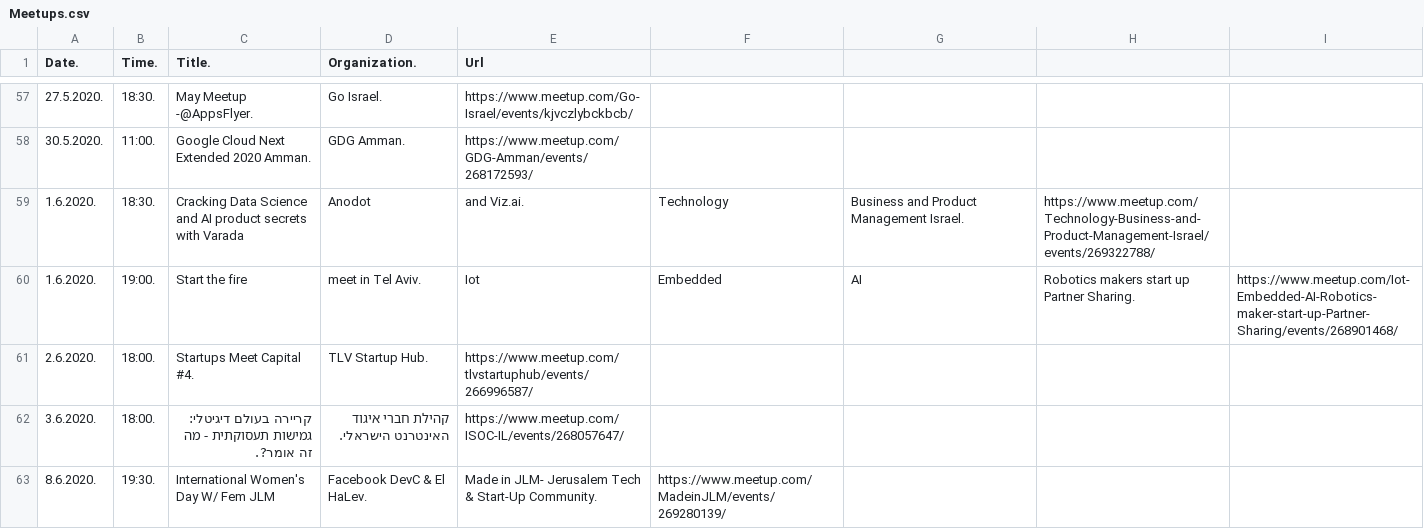
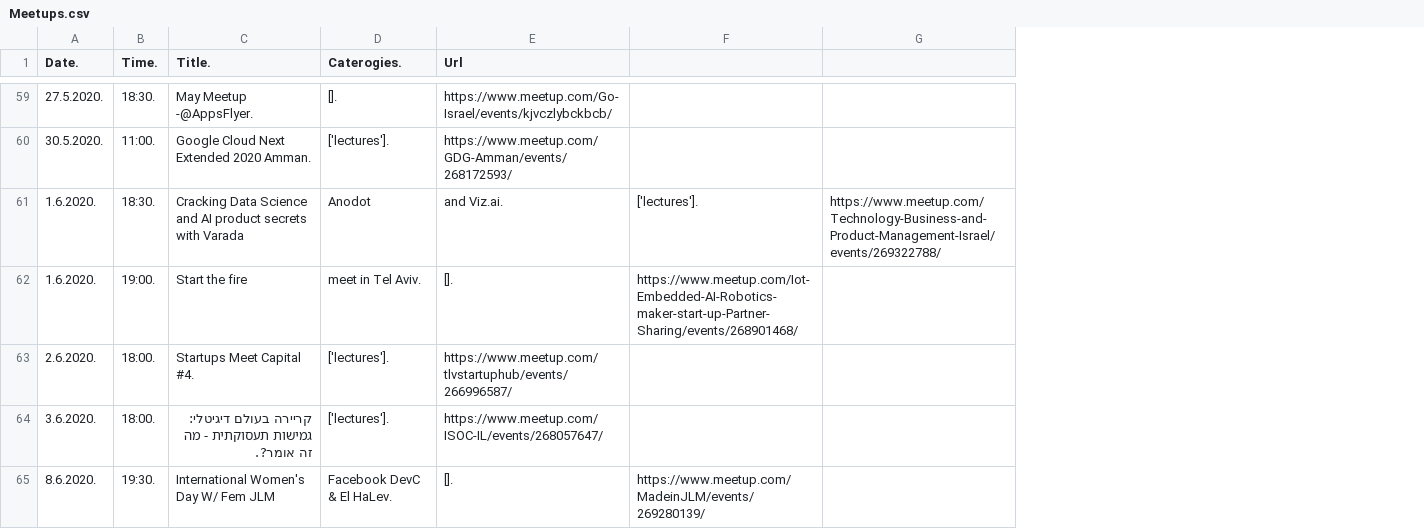
Before and after one commit to O3rM3r/Hackorona-StreamHub, a CSV file: Data-Scrapping/Data/Meetups.csv, drawn as a sheet; only a part is shown, gaps mark what is left out; removed rows and columns are numbered as before the commit, all else as after; the diff covers the shown part only; the diff names each change by its address in the sheet, - before the commit and + after, or states it on an @@ line.

```diff
--- a/Data-Scrapping/Data/Meetups.csv
+++ b/Data-Scrapping/Data/Meetups.csv
-column D (Organization.), rows 57-63: Go Israel. | GDG Amman. | Anodot | meet in Tel Aviv. | TLV Startup Hub. | קהילת חברי איגוד האינטרנט הישראלי. | Facebook DevC & El HaLev.
+column D (Caterogies.), rows 59-65: []. | ['lectures']. | Anodot | meet in Tel Aviv. | ['lectures']. | ['lectures']. | Facebook DevC & El HaLev.
-column H, rows 59-60: https://www.meetup.com/Technology-Business-and-Product-Management-Israel/events/269322788/ | Robotics makers start up Partner Sharing.
-column I, row 60: https://www.meetup.com/Iot-Embedded-AI-Robotics-maker-start-up-Partner-Sharing/events/268901468/
-F61: Technology
+F61: ['lectures'].
-G61: Business and Product Management Israel.
+G61: https://www.meetup.com/Technology-Business-and-Product-Management-Israel/events/269322788/
-E62 (Url): Iot
+E62 (Url): [].
-F62: Embedded
+F62: https://www.meetup.com/Iot-Embedded-AI-Robotics-maker-start-up-Partner-Sharing/events/268901468/
-G62: AI
+G62: (empty)
-E65 (Url): Made in JLM- Jerusalem Tech & Start-Up Community.
+E65 (Url): [].
```
Also changed, not shown: 11 added rows, 8 removed rows and 10 edited cells elsewhere in this file, Data-Scrapping/Data/Eventbrite.csv, 4 other files.
